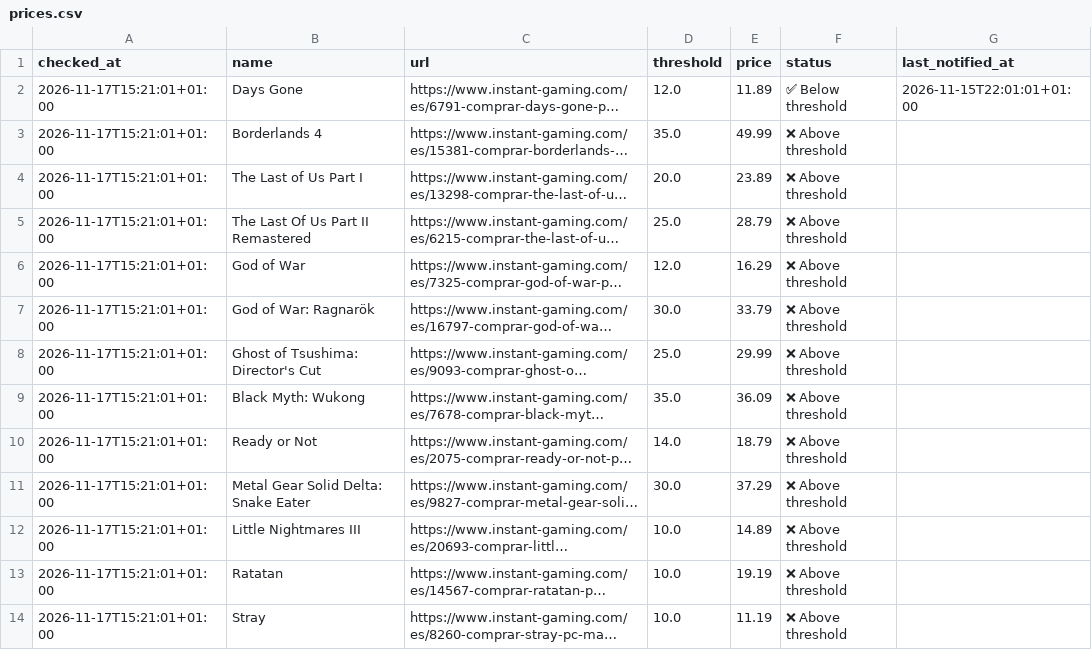
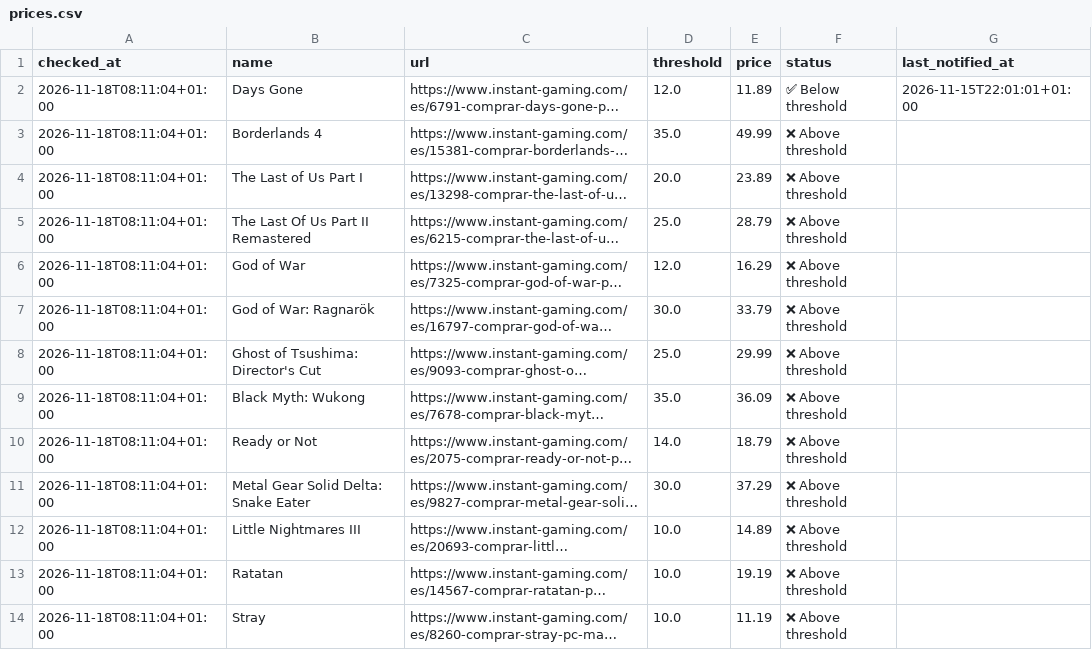
Before and after one commit to nietovictor/InstantGamingPriceChecker, a CSV file: prices.csv, drawn as a sheet; only a part is shown; long unchanged cells end in …; the diff covers the shown part only; the diff names each change by its address in the sheet, - before the commit and + after, or states it on an @@ line.

Commit message:
Update current prices

```diff
--- a/prices.csv
+++ b/prices.csv
-A2:A14 (checked_at): 2026-11-17T15:21:01+01:00
+A2:A14 (checked_at): 2026-11-18T08:11:04+01:00
```
Also changed, not shown: 14 edited cells elsewhere in this file.
